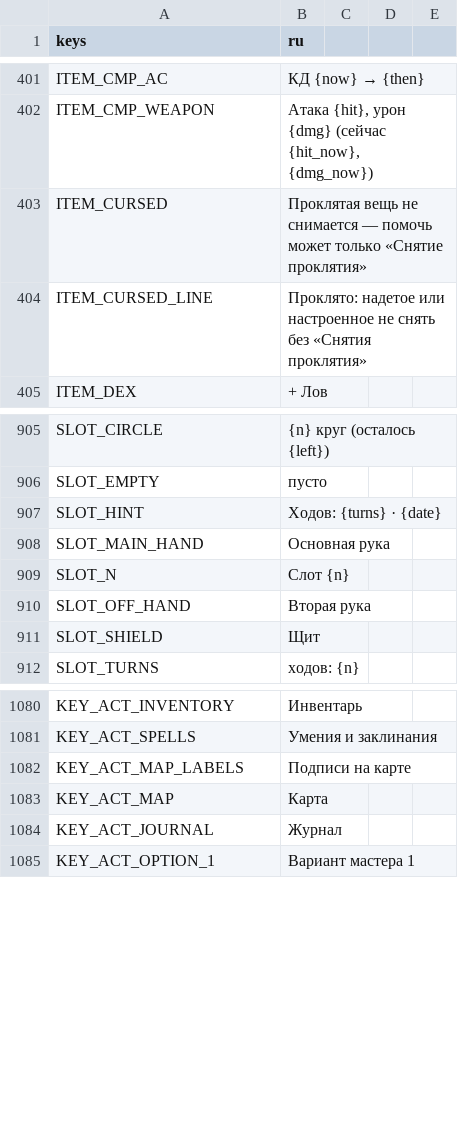
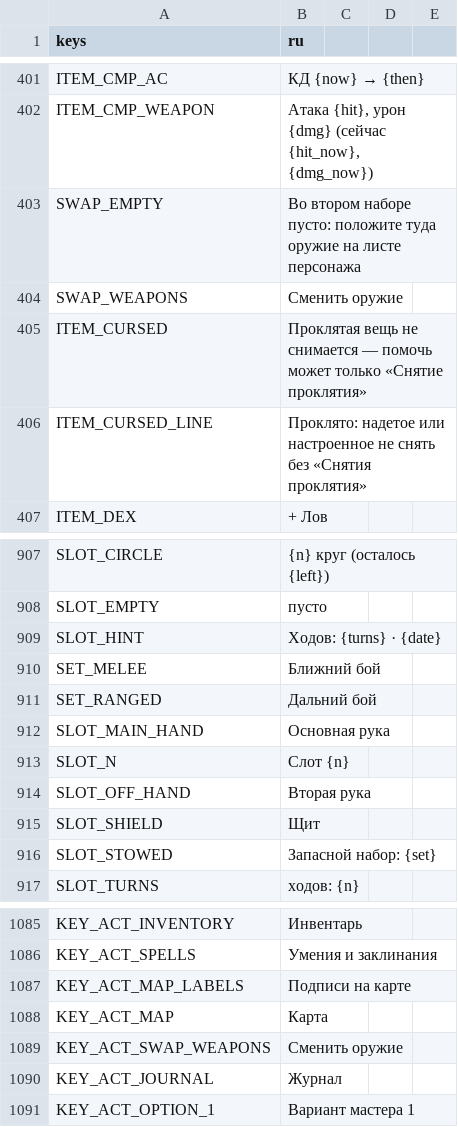
Before and after one commit to rapotekhin/dnd_llm, a CSV file: game/localization/strings.csv, drawn as a sheet; only a part is shown, gaps mark what is left out; the diff names each change by its address in the sheet, - before the commit and + after, or states it on an @@ line.

```diff
--- a/game/localization/strings.csv
+++ b/game/localization/strings.csv
+row 403: SWAP_EMPTY | Во втором наборе пусто: положите туда оружие на листе персонажа
+row 404: SWAP_WEAPONS | Сменить оружие
+row 910: SET_MELEE | Ближний бой
+row 911: SET_RANGED | Дальний бой
+row 916: SLOT_STOWED | Запасной набор: {set}
+row 1089: KEY_ACT_SWAP_WEAPONS | Сменить оружие
```
Also changed, not shown: 45 other files.
